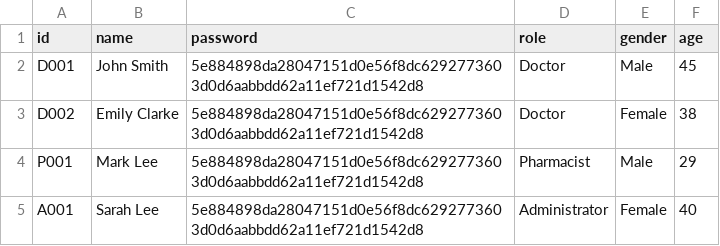
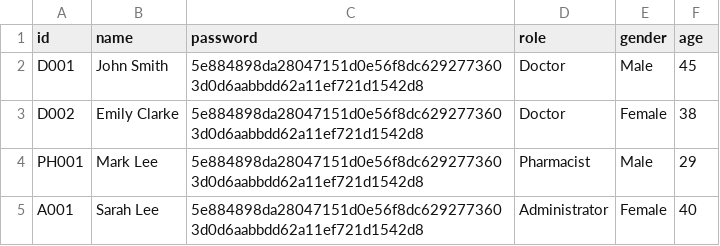
Before and after one commit to bryantan285/SC2002-Group-1, a CSV file: Project/data/Staff_List.csv, drawn as a sheet.

```diff
--- a/Project/data/Staff_List.csv
+++ b/Project/data/Staff_List.csv
@@ -3,3 +3,3 @@ D001,John Smith,5e884898da28047151d0e56f8dc6292773603d0d6aabbdd62a11ef721d1542d8
 D002,Emily Clarke,5e884898da28047151d0e56f8dc6292773603d0d6aabbdd62a11ef721d1542d8,Doctor,Female,38
-P001,Mark Lee,5e884898da28047151d0e56f8dc6292773603d0d6aabbdd62a11ef721d1542d8,Pharmacist,Male,29
+PH001,Mark Lee,5e884898da28047151d0e56f8dc6292773603d0d6aabbdd62a11ef721d1542d8,Pharmacist,Male,29
 A001,Sarah Lee,5e884898da28047151d0e56f8dc6292773603d0d6aabbdd62a11ef721d1542d8,Administrator,Female,40
```
Also changed, not shown: Project/data/Patient_List.csv, 57 other files.
